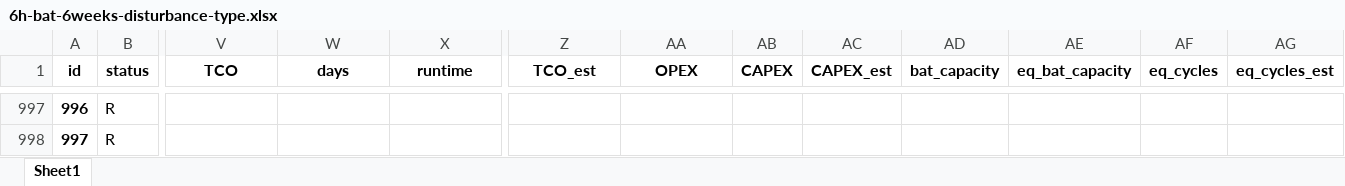
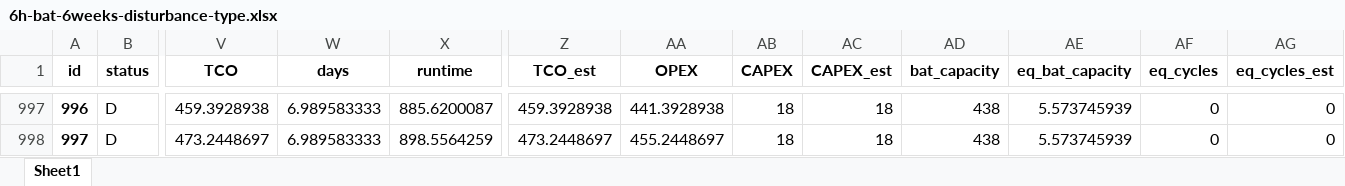
Before and after one commit to AarenLee07/Microgrid-Optimizer, an Excel workbook: output/experiments/thesis_topic3/6h-bat-6weeks-disturbance-type.xlsx, sheet Sheet1, drawn as a sheet; only a part is shown, gaps mark what is left out; values as stored, in another font and other column widths than the file's, no borders; the diff covers the shown part only; the diff names each change by its address in the sheet, - before the commit and + after, or states it on an @@ line.

```diff
--- a/output/experiments/thesis_topic3/6h-bat-6weeks-disturbance-type.xlsx (sheet Sheet1)
+++ b/output/experiments/thesis_topic3/6h-bat-6weeks-disturbance-type.xlsx (sheet Sheet1)
-B997:B998 (status): R
+B997:B998 (status): D
-V997 (TCO): (empty)
+V997 (TCO): 459.3928938
-W997:W998 (days): (empty)
+W997:W998 (days): 6.989583333
-X997 (runtime): (empty)
+X997 (runtime): 885.6200087
-Z997 (TCO_est): (empty)
+Z997 (TCO_est): 459.3928938
-AA997 (OPEX): (empty)
+AA997 (OPEX): 441.3928938
-AB997:AB998 (CAPEX): (empty)
+AB997:AB998 (CAPEX): 18
-AC997:AC998 (CAPEX_est): (empty)
+AC997:AC998 (CAPEX_est): 18
-AD997:AD998 (bat_capacity): (empty)
+AD997:AD998 (bat_capacity): 438
-AE997:AE998 (eq_bat_capacity): (empty)
+AE997:AE998 (eq_bat_capacity): 5.573745939
-AF997:AF998 (eq_cycles): (empty)
+AF997:AF998 (eq_cycles): 0
-AG997:AG998 (eq_cycles_est): (empty)
+AG997:AG998 (eq_cycles_est): 0
-V998 (TCO): (empty)
+V998 (TCO): 473.2448697
-X998 (runtime): (empty)
+X998 (runtime): 898.5564259
-Z998 (TCO_est): (empty)
+Z998 (TCO_est): 473.2448697
-AA998 (OPEX): (empty)
+AA998 (OPEX): 455.2448697
```
Also changed, not shown: 1839 edited cells elsewhere in this sheet, output/experiments/thesis_topic3/6h-bat-6months-disturbance-type.xlsx, 1 other file.
